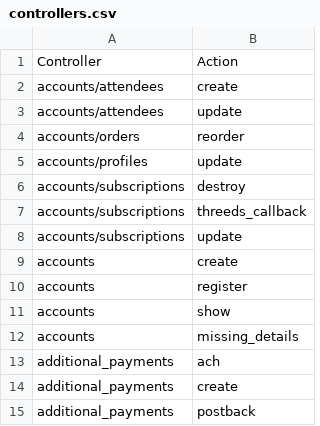
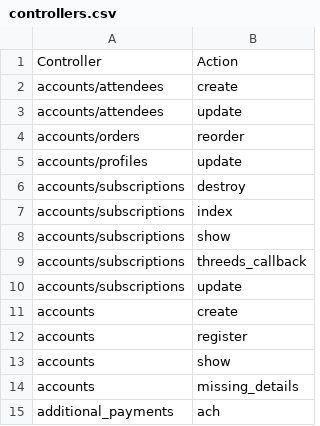
Before and after one commit to GetStoreConnect/base-theme, a CSV file: controllers.csv, drawn as a sheet; only a part is shown; the shorter side is filled out with more unchanged rows; the diff names each change by its address in the sheet, - before the commit and + after, or states it on an @@ line.

Commit message:
Controllers

```diff
--- a/controllers.csv
+++ b/controllers.csv
+row 7: accounts/subscriptions | index
+row 8: accounts/subscriptions | show
```
